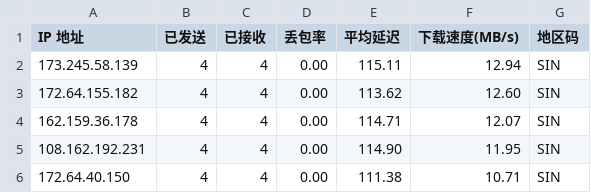
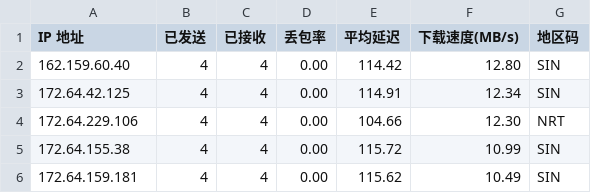
Before and after one commit to 164857430/My-CF-IPs, a CSV file: result.csv, drawn as a sheet.

```diff
--- a/result.csv
+++ b/result.csv
@@ -1,6 +1,6 @@
 IP 地址,已发送,已接收,丢包率,平均延迟,下载速度(MB/s),地区码
-173.245.58.139,4,4,0.00,115.11,12.94,SIN
-172.64.155.182,4,4,0.00,113.62,12.60,SIN
-162.159.36.178,4,4,0.00,114.71,12.07,SIN
-108.162.192.231,4,4,0.00,114.90,11.95,SIN
-172.64.40.150,4,4,0.00,111.38,10.71,SIN
+162.159.60.40,4,4,0.00,114.42,12.80,SIN
+172.64.42.125,4,4,0.00,114.91,12.34,SIN
+172.64.229.106,4,4,0.00,104.66,12.30,NRT
+172.64.155.38,4,4,0.00,115.72,10.99,SIN
+172.64.159.181,4,4,0.00,115.62,10.49,SIN
```
Also changed, not shown: 1 other file.
